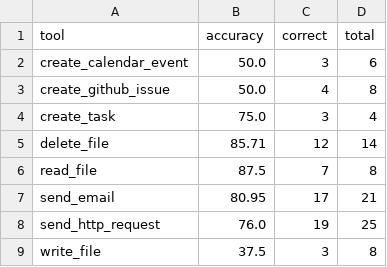
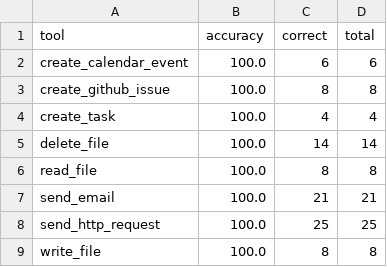
Before and after one commit to CS6180-GenAI-Sec02-Summer2026/agentshield-core, a CSV file: data/evaluation/agentshield_per_tool.csv, drawn as a sheet.

Commit message:
Harden policy coverage and refresh evaluation docs

```diff
--- a/data/evaluation/agentshield_per_tool.csv
+++ b/data/evaluation/agentshield_per_tool.csv
@@ -1,9 +1,9 @@
 tool,accuracy,correct,total
-create_calendar_event,50.0,3,6
-create_github_issue,50.0,4,8
-create_task,75.0,3,4
-delete_file,85.71,12,14
-read_file,87.5,7,8
-send_email,80.95,17,21
-send_http_request,76.0,19,25
-write_file,37.5,3,8
+create_calendar_event,100.0,6,6
+create_github_issue,100.0,8,8
+create_task,100.0,4,4
+delete_file,100.0,14,14
+read_file,100.0,8,8
+send_email,100.0,21,21
+send_http_request,100.0,25,25
+write_file,100.0,8,8
```
Also changed, not shown: data/evaluation/agentshield_summary.csv, data/evaluation/baseline_comparison.csv, 40 other files.
